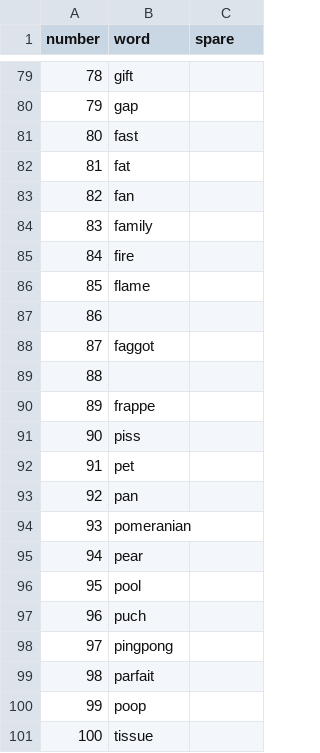
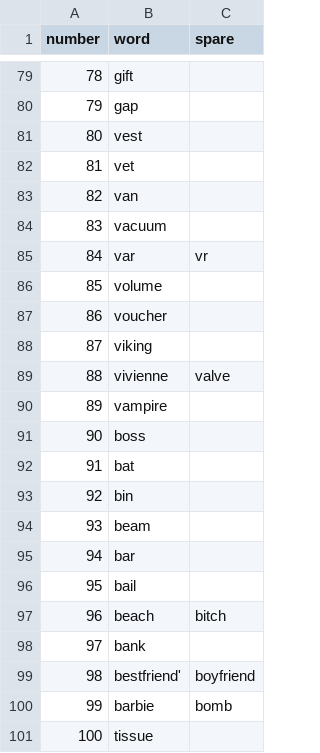
Before and after one commit to 4rchx824/ems, a CSV file: js/ems.csv, drawn as a sheet; only a part is shown, gaps mark what is left out; the diff covers the shown part only.

```diff
--- a/js/ems.csv
+++ b/js/ems.csv
@@ -80,22 +80,22 @@ number,word,spare
 79,gap,
-80,fast,
-81,fat,
-82,fan,
-83,family,
-84,fire,
-85,flame,
-86,,
-87,faggot,
-88,,
-89,frappe,
-90,piss,
-91,pet,
-92,pan,
-93,pomeranian,
-94,pear,
-95,pool,
-96,puch,
-97,pingpong,
-98,parfait,
-99,poop,
+80,vest,
+81,vet,
+82,van,
+83,vacuum,
+84,var,vr
+85,volume,
+86,voucher,
+87,viking,
+88,vivienne,valve
+89,vampire,
+90,boss,
+91,bat,
+92,bin,
+93,beam,
+94,bar,
+95,bail,
+96,beach,bitch
+97,bank,
+98,bestfriend',boyfriend
+99,barbie,bomb
 100,tissue,
```
Also changed, not shown: 9 edited cells elsewhere in this file, 2 other files.
